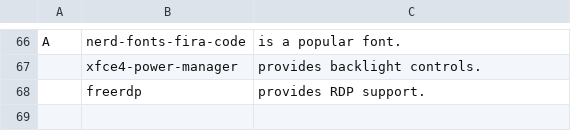
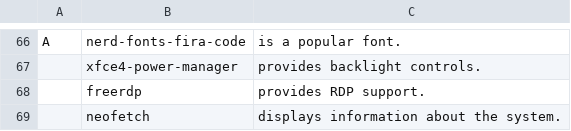
Before and after one commit to acetyq/LARBS, a CSV file: progs.csv, drawn as a sheet; only a part is shown, gaps mark what is left out.

Commit message:
Update progs.csv

```diff
--- a/progs.csv
+++ b/progs.csv
@@ -68 +68,2 @@ A,nerd-fonts-fira-code,is a popular font.
 ,freerdp,provides RDP support.
+,neofetch,displays information about the system.
```
